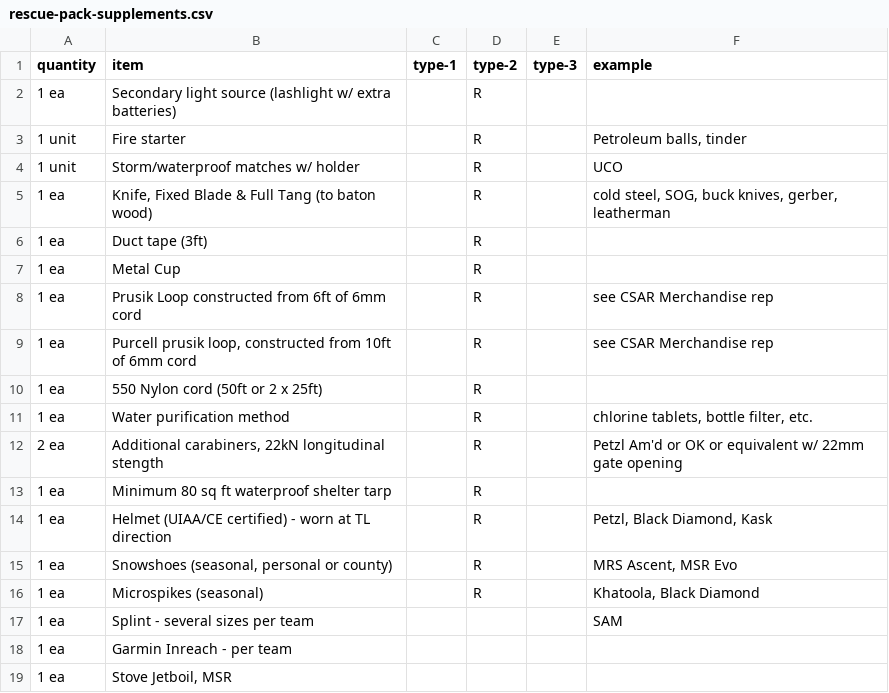
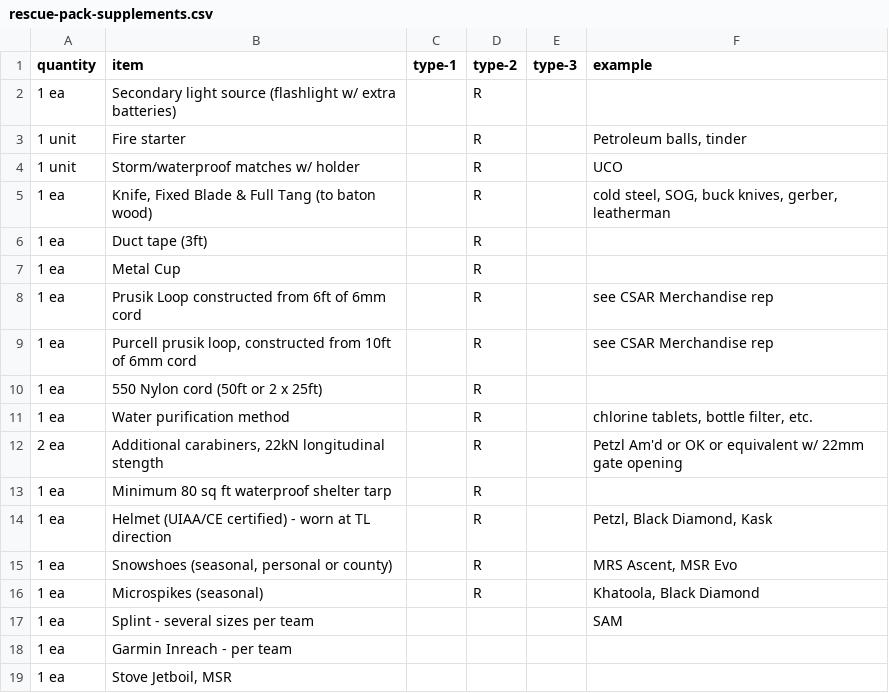
Before and after one commit to rentry/rentry.github.io, a CSV file: _data/rescue-pack-supplements.csv, drawn as a sheet.

Commit message:
Update rescue-pack-supplements.csv

```diff
--- a/_data/rescue-pack-supplements.csv
+++ b/_data/rescue-pack-supplements.csv
@@ -1,3 +1,3 @@
 quantity,item,type-1,type-2,type-3,example
-1 ea,Secondary light source (lashlight w/ extra batteries),,R,,
+1 ea,Secondary light source (flashlight w/ extra batteries),,R,,
 1 unit,Fire starter,,R,,"Petroleum balls, tinder"
```
